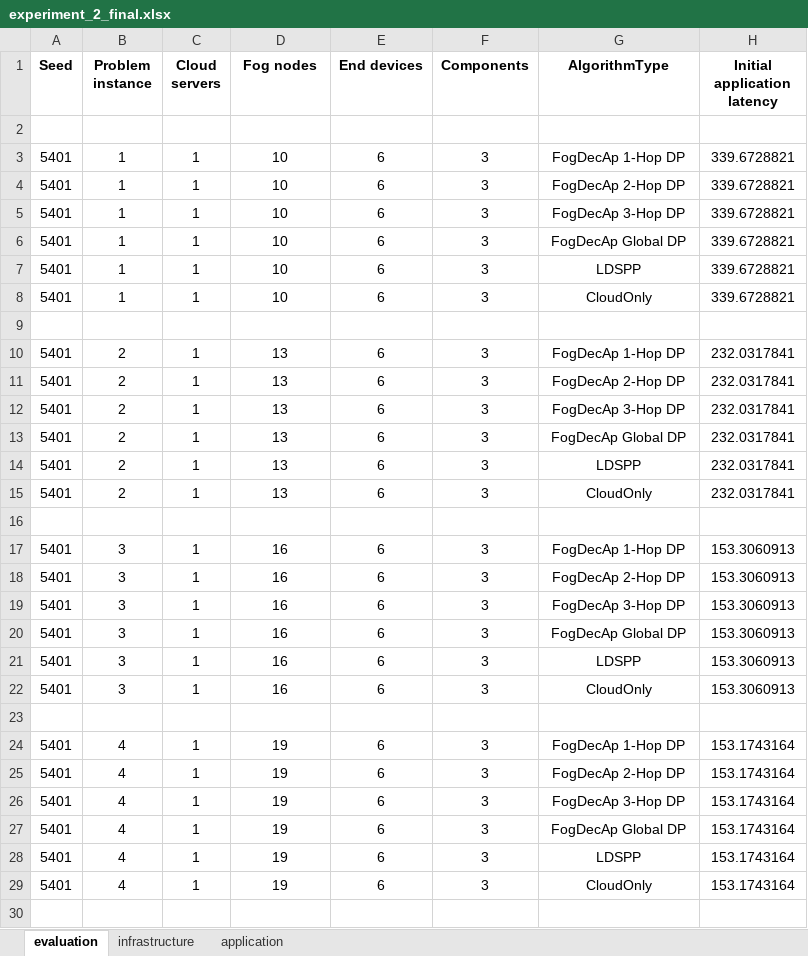
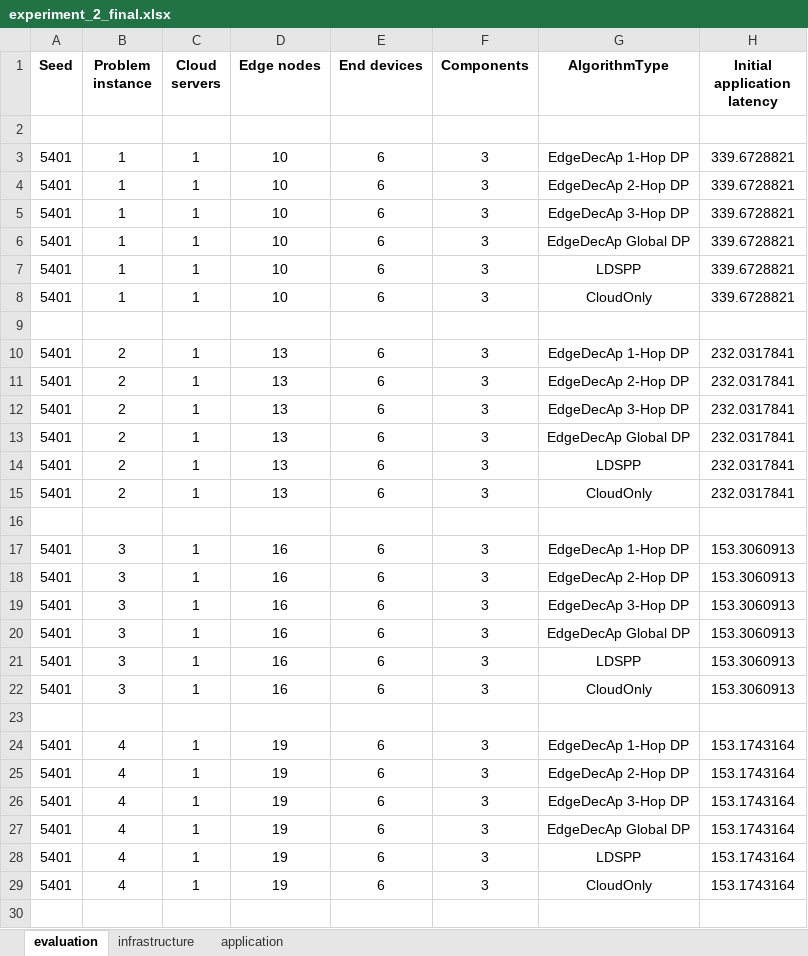
Before and after one commit to defapsim/defapsim, an Excel workbook: evaluation/experiment_2_final.xlsx, sheet evaluation, drawn as a sheet; only a part is shown; values as stored, in another font and other column widths than the file's, no borders; charts and pictures not drawn; the diff covers the shown part only; the diff names each change by its address in the sheet, - before the commit and + after, or states it on an @@ line.

Commit message:
Rename Fog to Edge in Evaluation

```diff
--- a/evaluation/experiment_2_final.xlsx (sheet evaluation)
+++ b/evaluation/experiment_2_final.xlsx (sheet evaluation)
-D1: Fog nodes
+D1: Edge nodes
-G3 (AlgorithmType): FogDecAp 1-Hop DP
+G3 (AlgorithmType): EdgeDecAp 1-Hop DP
-G4 (AlgorithmType): FogDecAp 2-Hop DP
+G4 (AlgorithmType): EdgeDecAp 2-Hop DP
-G5 (AlgorithmType): FogDecAp 3-Hop DP
+G5 (AlgorithmType): EdgeDecAp 3-Hop DP
-G6 (AlgorithmType): FogDecAp Global DP
+G6 (AlgorithmType): EdgeDecAp Global DP
-G10 (AlgorithmType): FogDecAp 1-Hop DP
+G10 (AlgorithmType): EdgeDecAp 1-Hop DP
-G11 (AlgorithmType): FogDecAp 2-Hop DP
+G11 (AlgorithmType): EdgeDecAp 2-Hop DP
-G12 (AlgorithmType): FogDecAp 3-Hop DP
+G12 (AlgorithmType): EdgeDecAp 3-Hop DP
-G13 (AlgorithmType): FogDecAp Global DP
+G13 (AlgorithmType): EdgeDecAp Global DP
-G17 (AlgorithmType): FogDecAp 1-Hop DP
+G17 (AlgorithmType): EdgeDecAp 1-Hop DP
-G18 (AlgorithmType): FogDecAp 2-Hop DP
+G18 (AlgorithmType): EdgeDecAp 2-Hop DP
-G19 (AlgorithmType): FogDecAp 3-Hop DP
+G19 (AlgorithmType): EdgeDecAp 3-Hop DP
-G20 (AlgorithmType): FogDecAp Global DP
+G20 (AlgorithmType): EdgeDecAp Global DP
-G24 (AlgorithmType): FogDecAp 1-Hop DP
+G24 (AlgorithmType): EdgeDecAp 1-Hop DP
-G25 (AlgorithmType): FogDecAp 2-Hop DP
+G25 (AlgorithmType): EdgeDecAp 2-Hop DP
-G26 (AlgorithmType): FogDecAp 3-Hop DP
+G26 (AlgorithmType): EdgeDecAp 3-Hop DP
-G27 (AlgorithmType): FogDecAp Global DP
+G27 (AlgorithmType): EdgeDecAp Global DP
```
Also changed, not shown: 1095 edited cells elsewhere in this sheet, charts or pictures, evaluation/experiment_1_final.xlsx, evaluation/experiment_3_final.xlsx.
